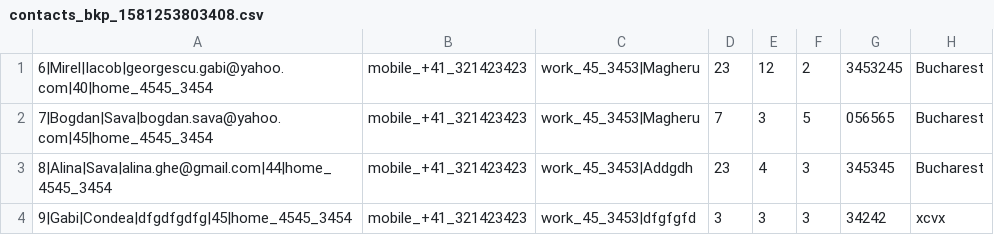
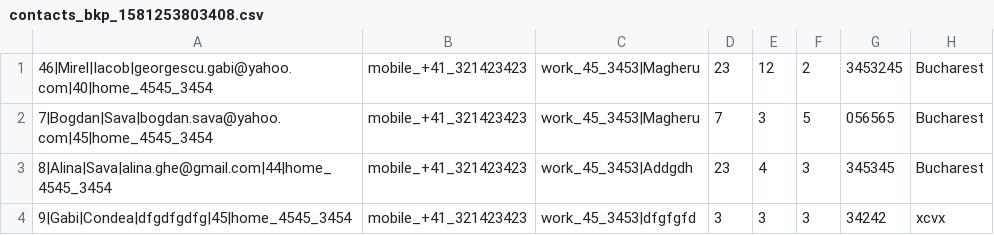
Before and after one commit to bogdansava-github/ContactList, a CSV file: backup/contacts_bkp_1581253803408.csv, drawn as a sheet; only a part is shown; the diff names each change by its address in the sheet, - before the commit and + after, or states it on an @@ line.

```diff
--- a/backup/contacts_bkp_1581253803408.csv
+++ b/backup/contacts_bkp_1581253803408.csv
-A1: 6|Mirel|Iacob|georgescu.gabi@yahoo.com|40|home_4545_3454
+A1: 46|Mirel|Iacob|georgescu.gabi@yahoo.com|40|home_4545_3454
```
Also changed, not shown: backup/contacts_bkp_1581253806992.csv, contacts.csv, 4 other files.
